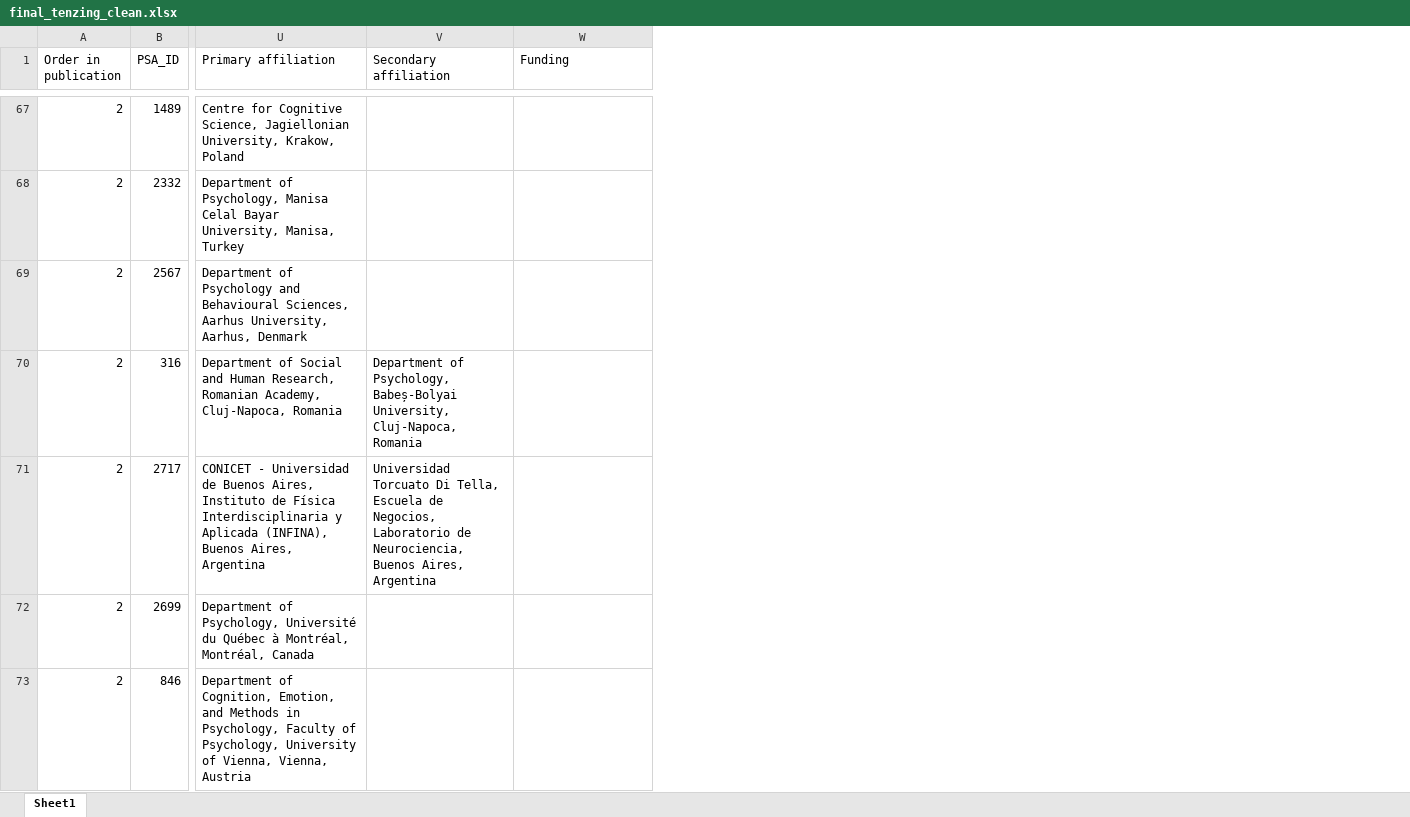
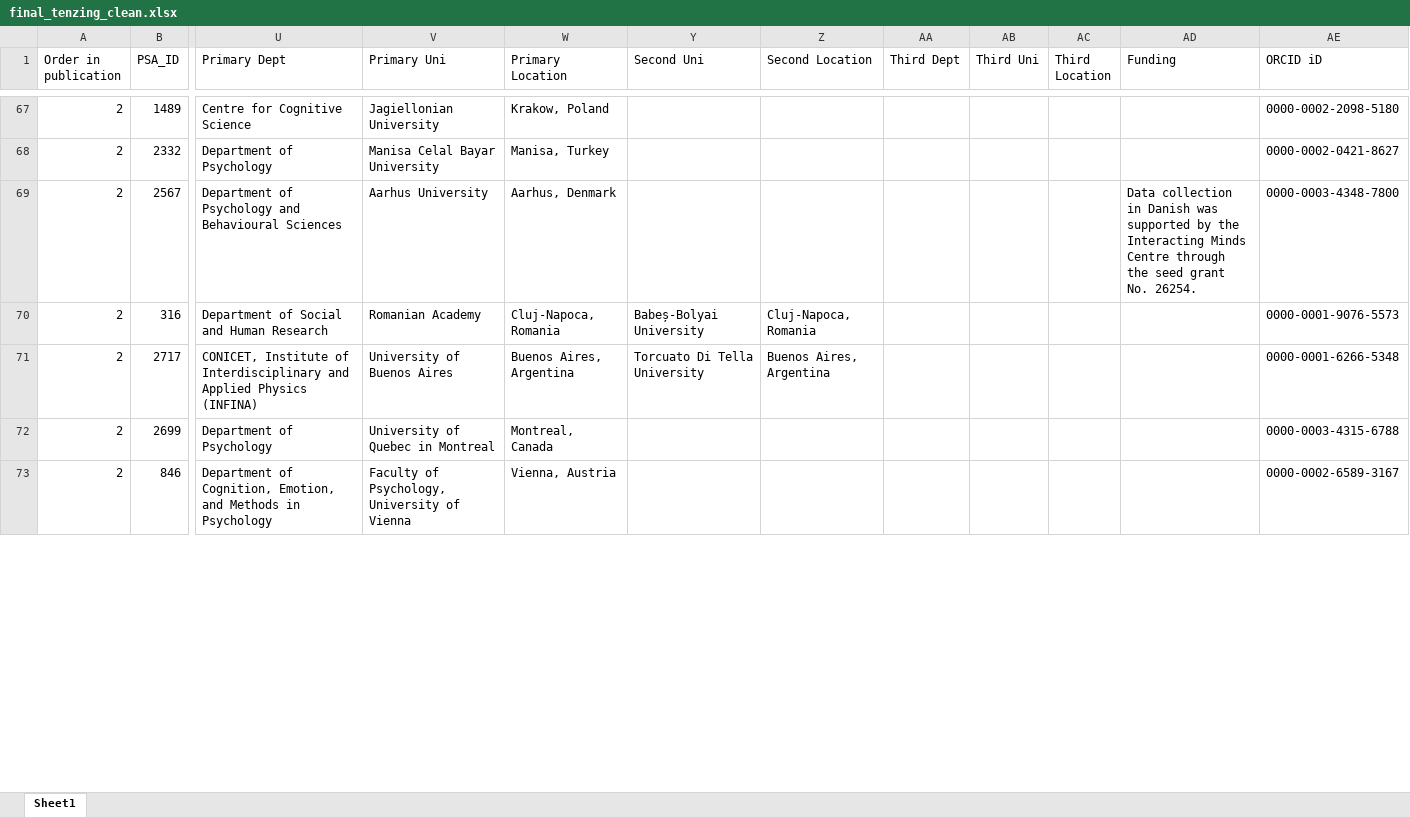
Before and after one commit to SemanticPriming/SPAML, an Excel workbook: 08_Credit/final_tenzing_clean.xlsx, sheet Sheet1, drawn as a sheet; only a part is shown, gaps mark what is left out; values as stored, in another font and other column widths than the file's, no cell formats; removed rows and columns are numbered as before the commit, all else as after; the diff covers the shown part only; the diff names each change by its address in the sheet, - before the commit and + after, or states it on an @@ line.

```diff
--- a/08_Credit/final_tenzing_clean.xlsx (sheet Sheet1)
+++ b/08_Credit/final_tenzing_clean.xlsx (sheet Sheet1)
-column U (Primary affiliation), rows 67-73: Centre for Cognitive Science, Jagiellonian University, Krakow, Poland | Department of Psychology, Manisa Celal Bayar University, Manisa, Turkey | Department of Psychology and Behavioural Sciences, Aarhus University, Aarhus, Denmark | Department of Social and Human Research, Romanian Academy, Cluj-Napoca, Romania | CONICET - Universidad de Buenos Aires, Instituto de Física Interdisciplinaria y Aplicada (INFINA), Buenos Aires, Argentina | Department of Psychology, Université du Québec à Montréal, Montréal, Canada | Department of Cognition, Emotion, and Methods in Psychology, Faculty of Psychology, University of Vienna, Vienna, Austria
-column V (Secondary affiliation), rows 70-71: Department of Psychology, Babeș-Bolyai University, Cluj-Napoca, Romania | Universidad Torcuato Di Tella, Escuela de Negocios, Laboratorio de Neurociencia, Buenos Aires, Argentina
+column U (Primary Dept), rows 67-73: Centre for Cognitive Science | Department of Psychology | Department of Psychology and Behavioural Sciences | Department of Social and Human Research | CONICET, Institute of Interdisciplinary and Applied Physics (INFINA) | Department of Psychology | Department of Cognition, Emotion, and Methods in Psychology
+column V (Primary Uni), rows 67-73: Jagiellonian University | Manisa Celal Bayar University | Aarhus University | Romanian Academy | University of Buenos Aires | University of Quebec in Montreal | Faculty of Psychology, University of Vienna
+column W (Primary Location), rows 67-73: Krakow, Poland | Manisa, Turkey | Aarhus, Denmark | Cluj-Napoca, Romania | Buenos Aires, Argentina | Montreal, Canada | Vienna, Austria
+column Y (Second Uni), rows 70-71: Babeș-Bolyai University | Torcuato Di Tella University
+column Z (Second Location), rows 70-71: Cluj-Napoca, Romania | Buenos Aires, Argentina
+column AA (Third Dept), empty
+column AB (Third Uni), empty
+column AC (Third Location), empty
+column AE (ORCID iD), rows 67-73: 0000-0002-2098-5180 | 0000-0002-0421-8627 | 0000-0003-4348-7800 | 0000-0001-9076-5573 | 0000-0001-6266-5348 | 0000-0003-4315-6788 | 0000-0002-6589-3167
-AD69 (Funding): (empty)
+AD69 (Funding): Data collection in Danish was supported by the Interacting Minds Centre through the seed grant No. 26254.
```
Also changed, not shown: 9 added rows and 13 edited cells elsewhere in this sheet, cell formats, hidden cells, 08_Credit/final_tenzing.xlsx, 3 other files.
